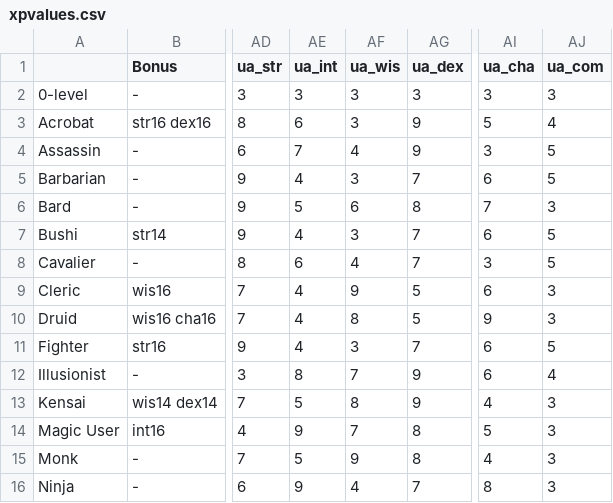
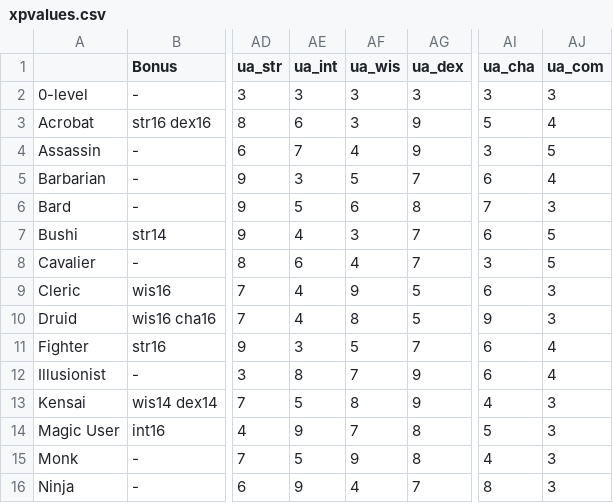
Before and after one commit to Bondmonger/charactergenerator, a CSV file: xpvalues.csv, drawn as a sheet; only a part is shown, gaps mark what is left out; the diff names each change by its address in the sheet, - before the commit and + after, or states it on an @@ line.

```diff
--- a/xpvalues.csv
+++ b/xpvalues.csv
-AE5 (ua_int): 4
+AE5 (ua_int): 3
-AF5 (ua_wis): 3
+AF5 (ua_wis): 5
-AJ5 (ua_com): 5
+AJ5 (ua_com): 4
-AE11 (ua_int): 4
+AE11 (ua_int): 3
-AF11 (ua_wis): 3
+AF11 (ua_wis): 5
-AJ11 (ua_com): 5
+AJ11 (ua_com): 4
```
Also changed, not shown: attrbonuses.csv, 7 other files.
